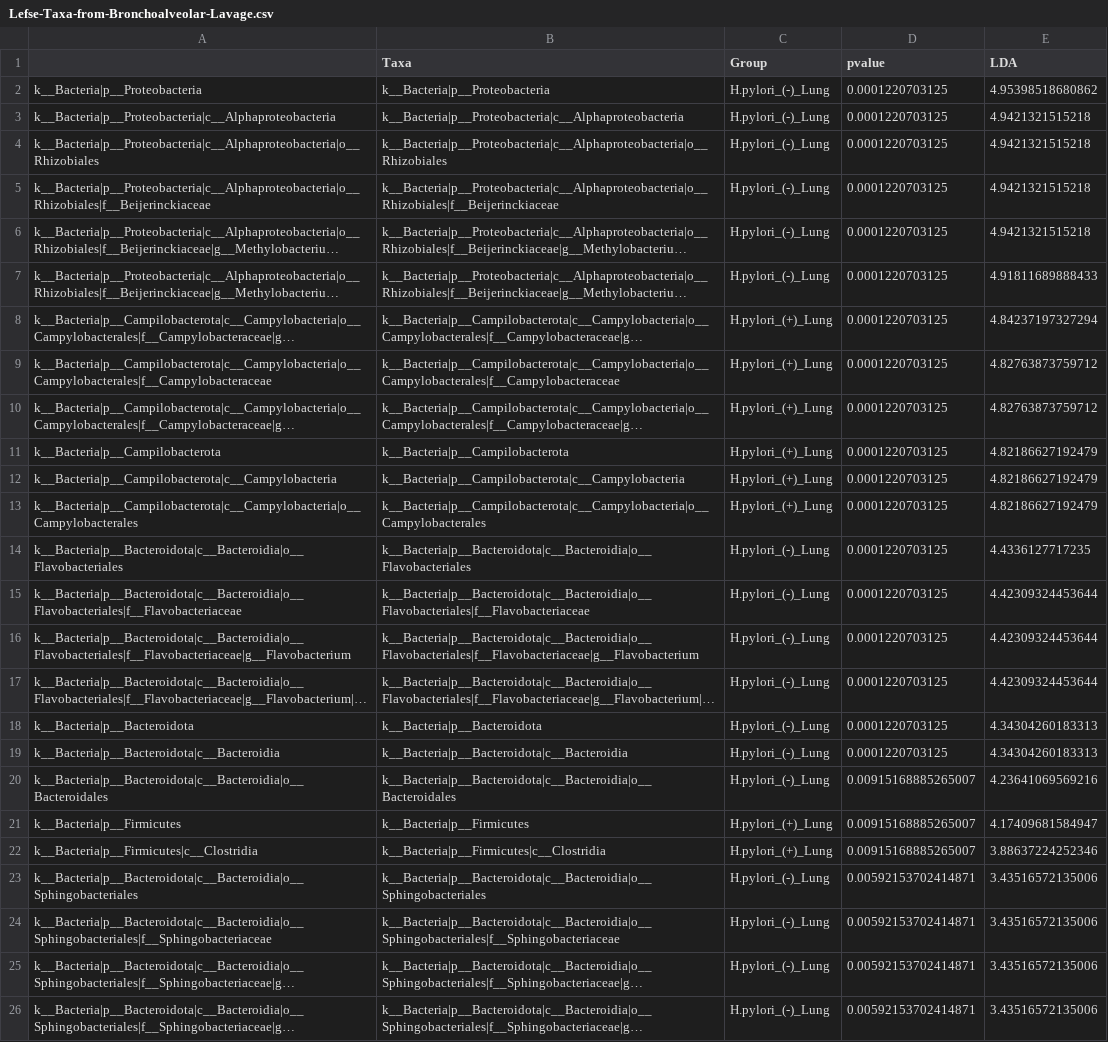
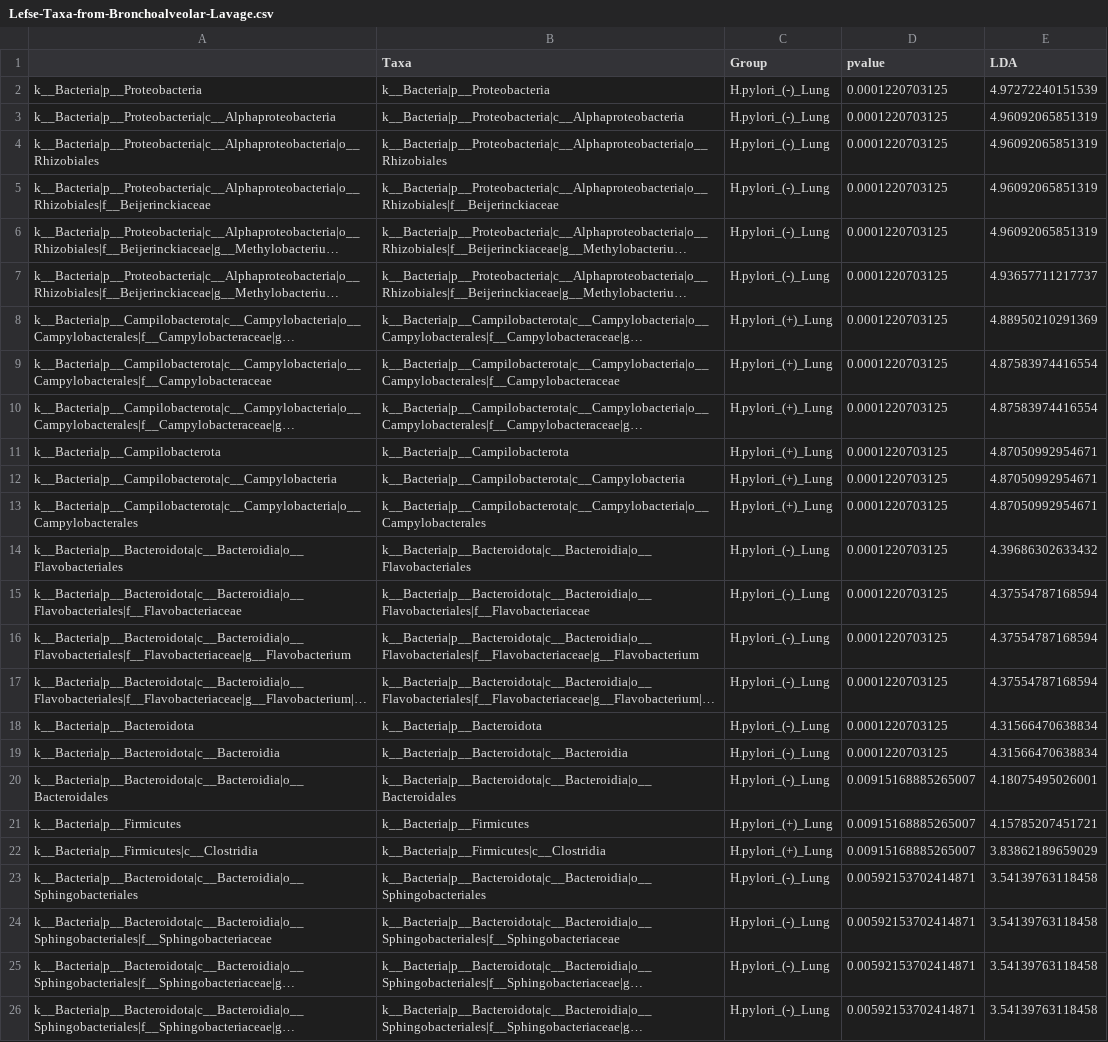
Before and after one commit to nasiegel88/H.pylori-siegel_et_al_2022, a CSV file: results/Lefse-Taxa-from-Bronchoalveolar-Lavage.csv, drawn as a sheet; long unchanged cells end in …; the diff names each change by its address in the sheet, - before the commit and + after, or states it on an @@ line.

```diff
--- a/results/Lefse-Taxa-from-Bronchoalveolar-Lavage.csv
+++ b/results/Lefse-Taxa-from-Bronchoalveolar-Lavage.csv
-E2 (LDA): 4.95398518680862
+E2 (LDA): 4.97272240151539
-E3:E6 (LDA): 4.9421321515218
+E3:E6 (LDA): 4.96092065851319
-E7 (LDA): 4.91811689888433
+E7 (LDA): 4.93657711217737
-E8 (LDA): 4.84237197327294
+E8 (LDA): 4.88950210291369
-E9:E10 (LDA): 4.82763873759712
+E9:E10 (LDA): 4.87583974416554
-E11:E13 (LDA): 4.82186627192479
+E11:E13 (LDA): 4.87050992954671
-E14 (LDA): 4.4336127717235
+E14 (LDA): 4.39686302633432
-E15:E17 (LDA): 4.42309324453644
+E15:E17 (LDA): 4.37554787168594
-E18:E19 (LDA): 4.34304260183313
+E18:E19 (LDA): 4.31566470638834
-E20 (LDA): 4.23641069569216
+E20 (LDA): 4.18075495026001
-E21 (LDA): 4.17409681584947
+E21 (LDA): 4.15785207451721
-E22 (LDA): 3.88637224252346
+E22 (LDA): 3.83862189659029
-E23:E26 (LDA): 3.43516572135006
+E23:E26 (LDA): 3.54139763118458
```
Also changed, not shown: results/Lefse-taxa-from-bronchoalveolar-lavage-and-oral-swab.csv, results/Lefse-taxa-from-oral-swabs.csv, 23 other files.
